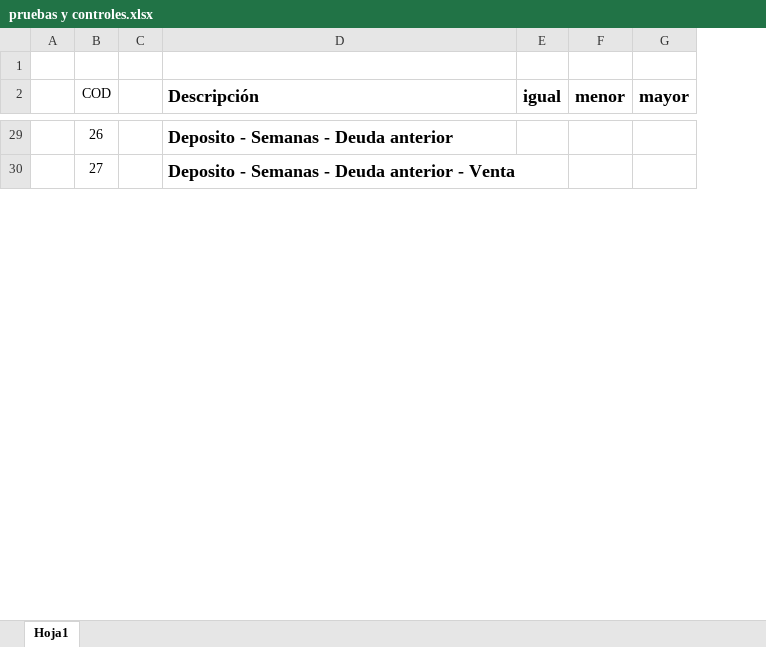
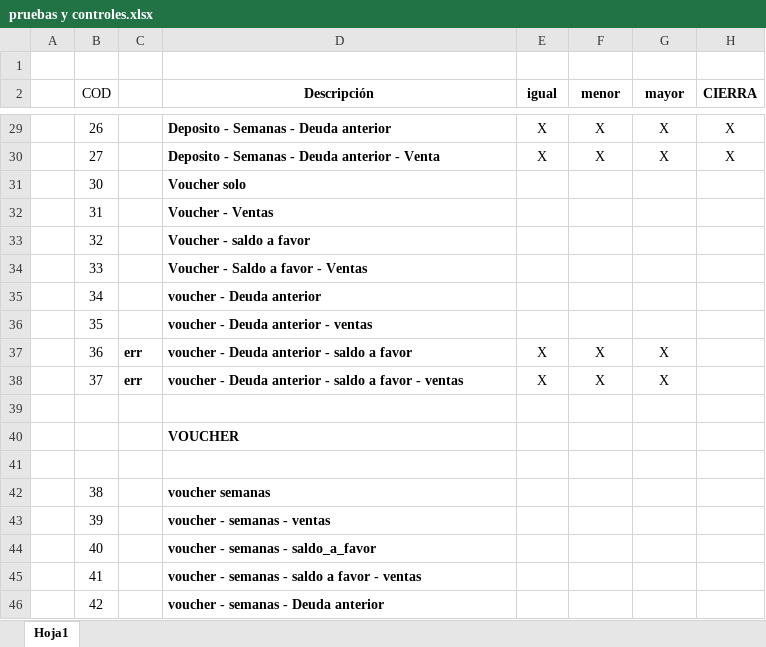
Before and after one commit to fabian145152/caja_pampa, an Excel workbook: pruebas y controles.xlsx, sheet Hoja1, drawn as a sheet; only a part is shown, gaps mark what is left out; values as stored, in another font and other column widths than the file's, no borders; the diff covers the shown part only; the diff names each change by its address in the sheet, - before the commit and + after, or states it on an @@ line.

```diff
--- a/pruebas y controles.xlsx (sheet Hoja1)
+++ b/pruebas y controles.xlsx (sheet Hoja1)
+column H (CIERRA), rows 29-30: X | X
@@ D2:G2 text size: smaller @@
-D2 alignment: left
+D2 alignment: center
@@ D29:D30 text size: smaller @@
-E29:E30 (igual): (empty)
+E29:E30 (igual): X
-F29:F30 (menor): (empty)
+F29:F30 (menor): X
-G29:G30 (mayor): (empty)
+G29:G30 (mayor): X
+row 31:  | 30 |  | Voucher solo
+row 32:  | 31 |  | Voucher - Ventas
+row 33:  | 32 |  | Voucher - saldo a favor
+row 34:  | 33 |  | Voucher - Saldo a favor - Ventas
+row 35:  | 34 |  | voucher - Deuda anterior
+row 36:  | 35 |  | voucher - Deuda anterior - ventas
+row 37:  | 36 | err | voucher - Deuda anterior - saldo a favor | X | X | X
+row 38:  | 37 | err | voucher - Deuda anterior - saldo a favor - ventas | X | X | X
+row 39: (empty)
+row 40:  |  |  | VOUCHER
+row 41: (empty)
+row 42:  | 38 |  | voucher semanas
+row 43:  | 39 |  | voucher - semanas - ventas
+row 44:  | 40 |  | voucher - semanas - saldo_a_favor
+row 45:  | 41 |  | voucher - semanas - saldo a favor - ventas
+row 46:  | 42 |  | voucher - semanas - Deuda anterior
```
Also changed, not shown: 6 added rows, 40 removed rows, 88 edited cells and cell formats elsewhere in this sheet, 4 other files.
